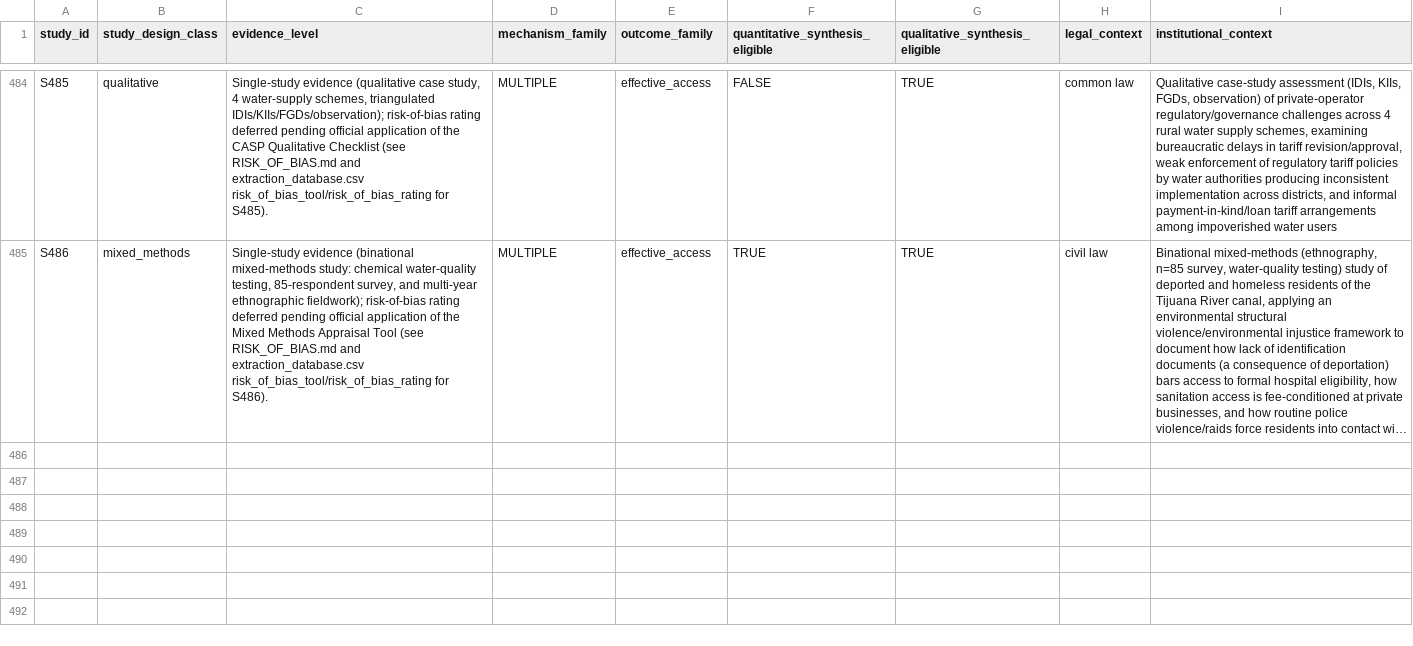
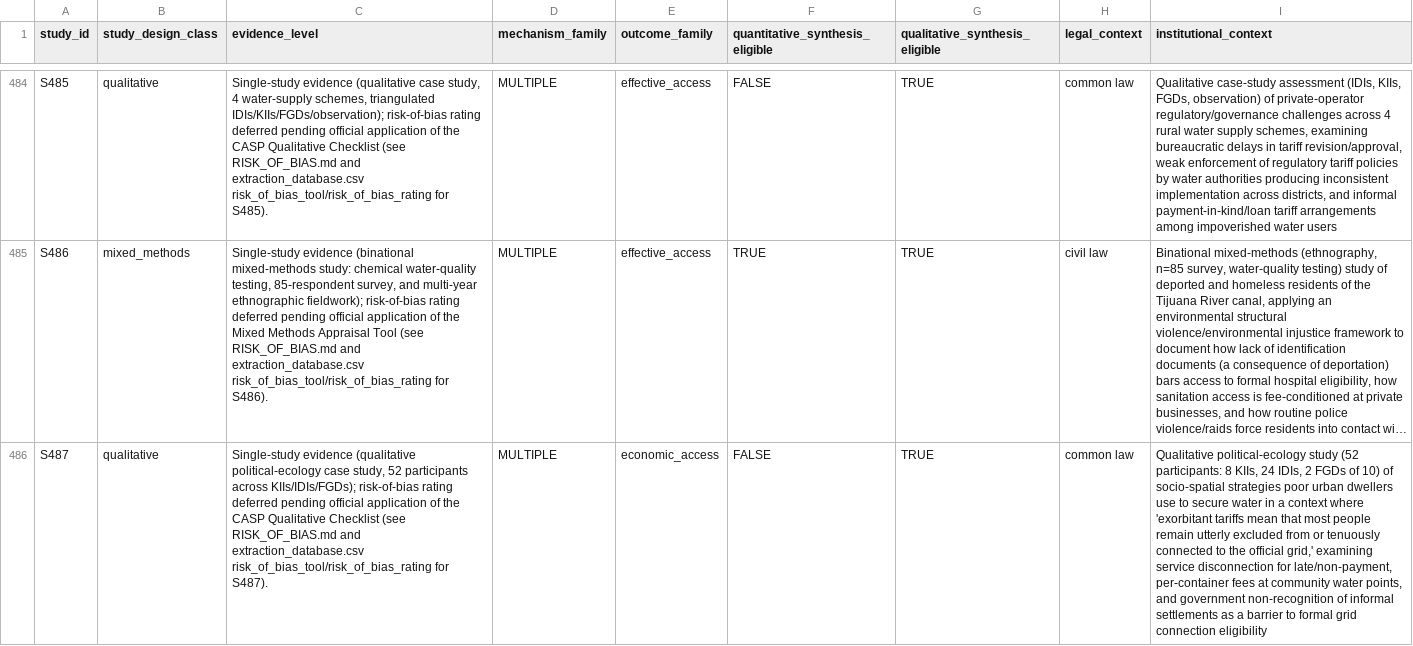
Before and after one commit to jrklaus8/water-law-dataset, a CSV file: legal-last-mile-systematic-review/05_analysis/descriptive/evidence_map.csv, drawn as a sheet; only a part is shown, gaps mark what is left out; long unchanged cells end in …; the diff covers the shown part only; the diff names each change by its address in the sheet, - before the commit and + after, or states it on an @@ line.

```diff
--- a/legal-last-mile-systematic-review/05_analysis/descriptive/evidence_map.csv
+++ b/legal-last-mile-systematic-review/05_analysis/descriptive/evidence_map.csv
+row 486: S487 | qualitative | Single-study evidence (qualitative political-ecology case study, 52 participants across KIIs/IDIs/FGDs); risk-of-bias rating deferred pending official application of the CASP Qualitative Checklist (see RISK_OF_BIAS.md and extraction_database.csv risk_of_bias_tool/risk_of_bias_rating for S487). | MULTIPLE | economic_access | FALSE | TRUE | common law | Qualitative political-ecology study (52 participants: 8 KIIs, 24 IDIs, 2 FGDs of 10) of socio-spatial strategies poor urban dwellers use to secure water in a context where 'exorbitant tariffs mean that most people remain utterly excluded from or tenuously connected to the official grid,' examining service disconnection for late/non-payment, per-container fees at community water points, and government non-recognition of informal settlements as a barrier to formal grid connection eligibility
```
Also changed, not shown: 1 added row elsewhere in this file, legal-last-mile-systematic-review/02_screening/exclusion_log/exclusion_log.csv, legal-last-mile-systematic-review/02_screening/full_text/full_text_retrieval_queue.csv, 7 other files.
